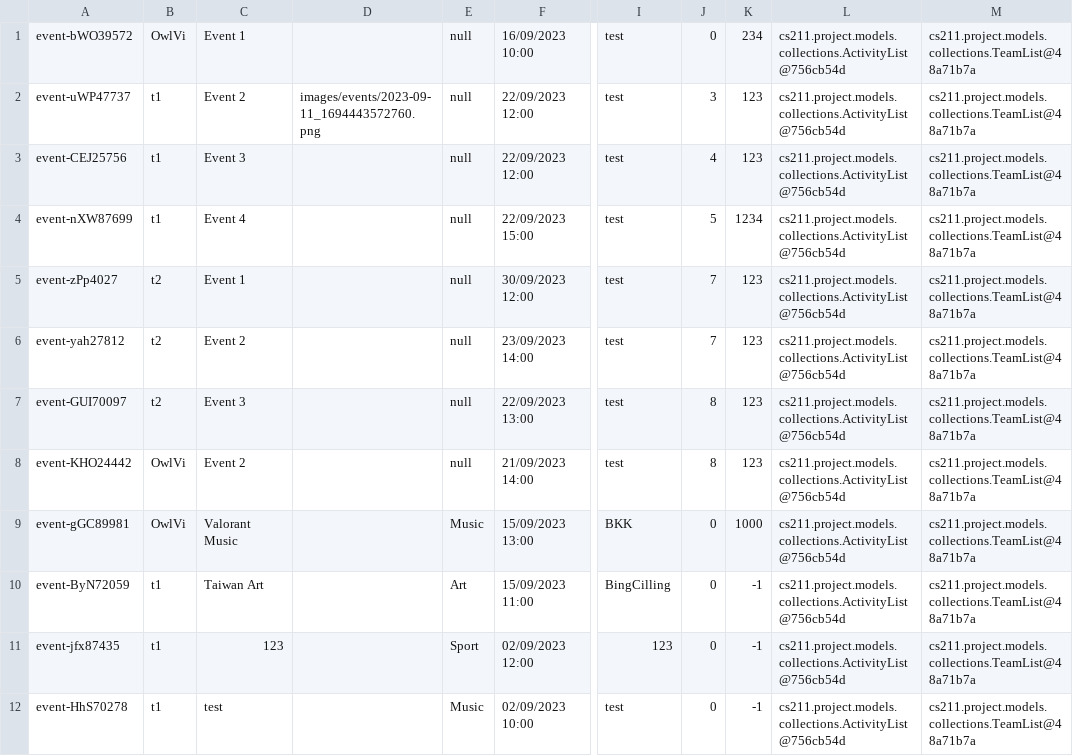
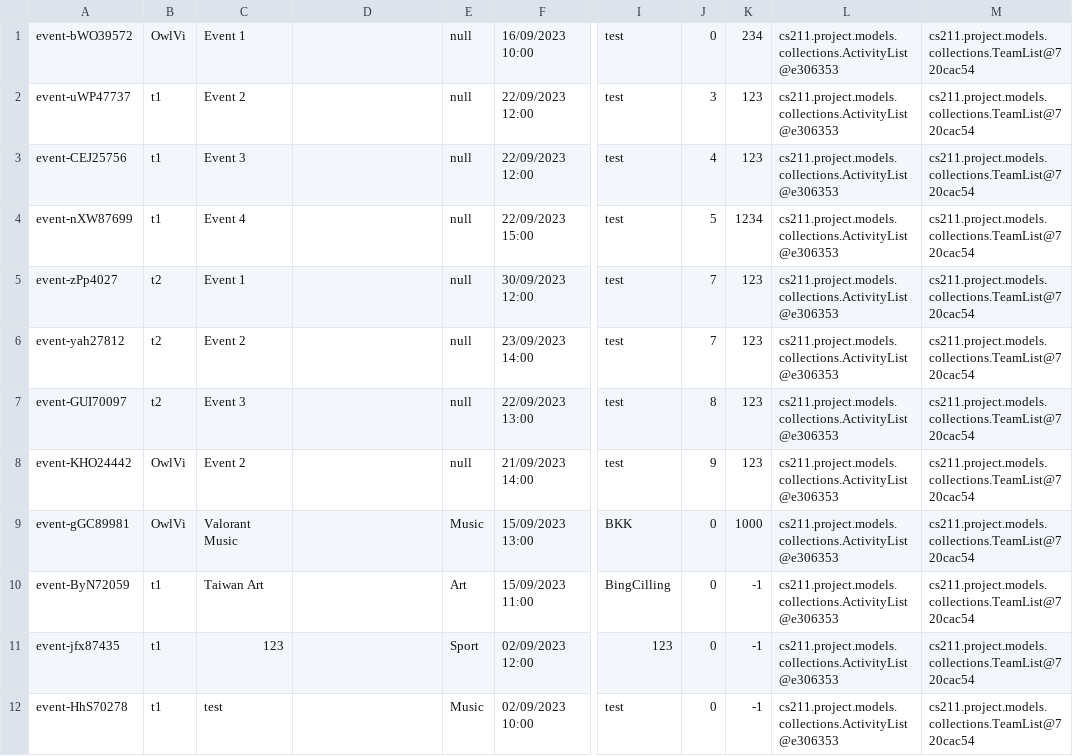
Before and after one commit to Homiez09/plasom-reunion, a CSV file: data/event-list.csv, drawn as a sheet; only a part is shown, gaps mark what is left out; the diff names each change by its address in the sheet, - before the commit and + after, or states it on an @@ line.

```diff
--- a/data/event-list.csv
+++ b/data/event-list.csv
-L1:L12: cs211.project.models.collections.ActivityList@756cb54d
+L1:L12: cs211.project.models.collections.ActivityList@e306353
-M1:M12: cs211.project.models.collections.TeamList@48a71b7a
+M1:M12: cs211.project.models.collections.TeamList@720cac54
-D2: images/events/2023-09-11_1694443572760.png
+D2: (empty)
-J8: 8
+J8: 9
```
Also changed, not shown: data/user-list.csv, 4 other files.
